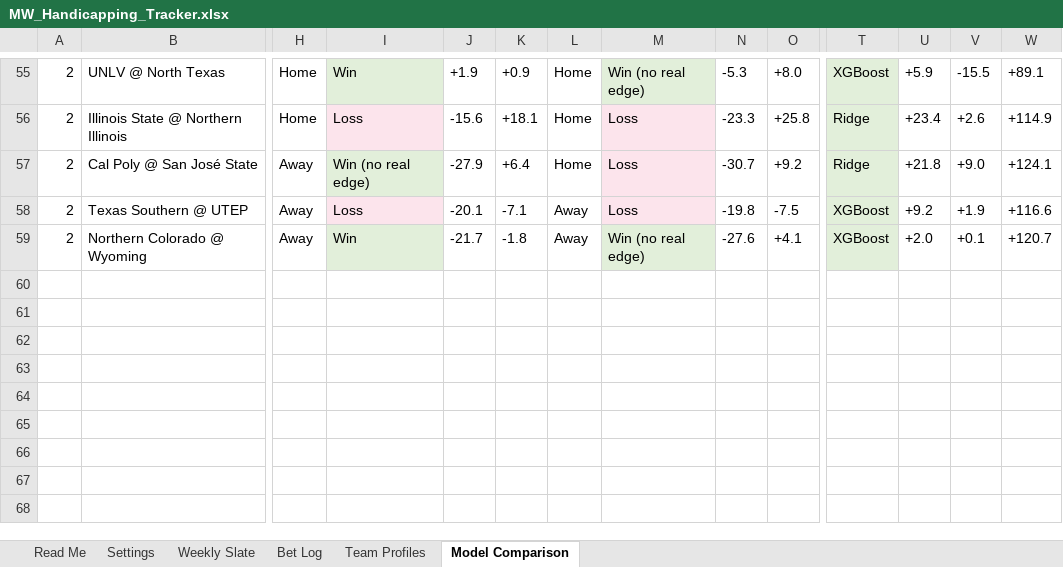
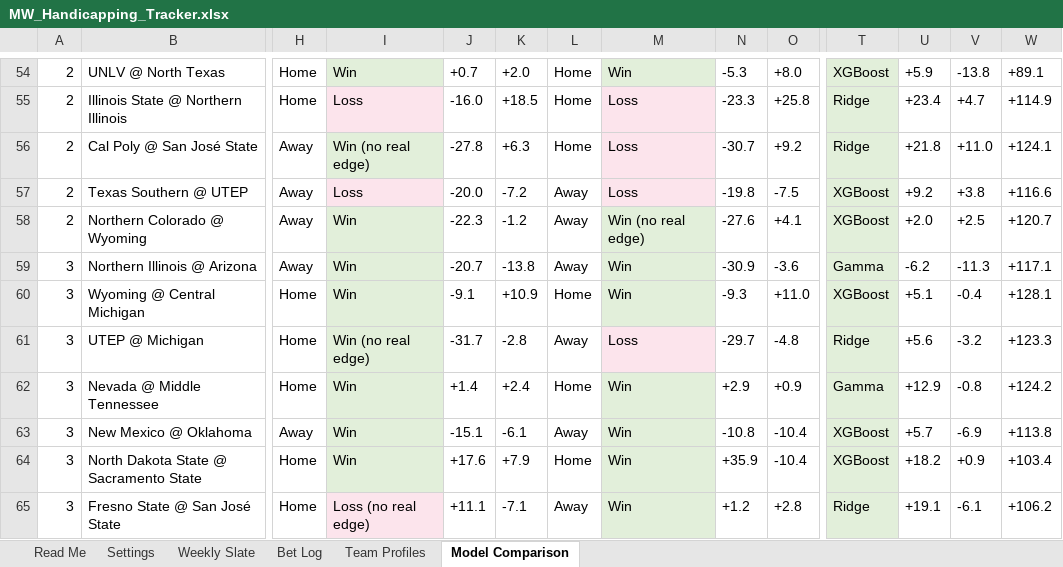
Before and after one commit to colea223/mdubcapping, an Excel workbook: excel/MW_Handicapping_Tracker.xlsx, sheet Model Comparison, drawn as a sheet; only a part is shown, gaps mark what is left out; values as stored, in another font and other column widths than the file's, no borders; addresses are those after the commit; rows hold the shown columns only; the diff covers the shown part only; the diff names each change by its address in the sheet, - before the commit and + after, or states it on an @@ line.

```diff
--- a/excel/MW_Handicapping_Tracker.xlsx (sheet Model Comparison)
+++ b/excel/MW_Handicapping_Tracker.xlsx (sheet Model Comparison)
-J54: +1.9
+J54: +0.7
-K54: +0.9
+K54: +2.0
-M54: Win (no real edge)
+M54: Win
-V54: -15.5
+V54: -13.8
-J55: -15.6
+J55: -16.0
-K55: +18.1
+K55: +18.5
-V55: +2.6
+V55: +4.7
-J56: -27.9
+J56: -27.8
-K56: +6.4
+K56: +6.3
-V56: +9.0
+V56: +11.0
-J57: -20.1
+J57: -20.0
-K57: -7.1
+K57: -7.2
-V57: +1.9
+V57: +3.8
-J58: -21.7
+J58: -22.3
-K58: -1.8
+K58: -1.2
-V58: +0.1
+V58: +2.5
+row 59: 3 | Northern Illinois @ Arizona | Away | Win | -20.7 | -13.8 | Away | Win | -30.9 | -3.6 | Gamma | -6.2 | -11.3 | +117.1
+row 60: 3 | Wyoming @ Central Michigan | Home | Win | -9.1 | +10.9 | Home | Win | -9.3 | +11.0 | XGBoost | +5.1 | -0.4 | +128.1
+row 61: 3 | UTEP @ Michigan | Home | Win (no real edge) | -31.7 | -2.8 | Away | Loss | -29.7 | -4.8 | Ridge | +5.6 | -3.2 | +123.3
+row 62: 3 | Nevada @ Middle Tennessee | Home | Win | +1.4 | +2.4 | Home | Win | +2.9 | +0.9 | Gamma | +12.9 | -0.8 | +124.2
+row 63: 3 | New Mexico @ Oklahoma | Away | Win | -15.1 | -6.1 | Away | Win | -10.8 | -10.4 | XGBoost | +5.7 | -6.9 | +113.8
+row 64: 3 | North Dakota State @ Sacramento State | Home | Win | +17.6 | +7.9 | Home | Win | +35.9 | -10.4 | XGBoost | +18.2 | +0.9 | +103.4
+row 65: 3 | Fresno State @ San José State | Home | Loss (no real edge) | +11.1 | -7.1 | Away | Win | +1.2 | +2.8 | Ridge | +19.1 | -6.1 | +106.2
```
Also changed, not shown: 19 added rows, 20 removed rows, 56 edited cells and cell formats elsewhere in this sheet, sheet Team Profiles, sheet Weekly Slate, 35 other files.
